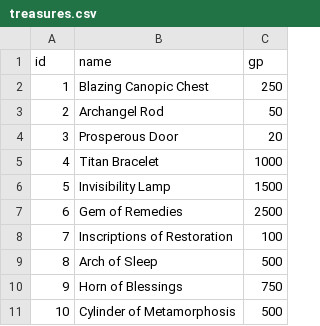
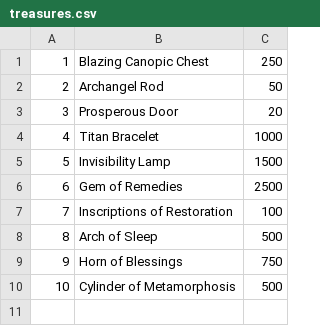
Before and after one commit to ValerieCodeurs/dnd-graph-example, a CSV file: treasures.csv, drawn as a sheet.

Commit message:
Update treasures.csv

```diff
--- a/treasures.csv
+++ b/treasures.csv
@@ -1,2 +1 @@
-id, name, gp
 1, Blazing Canopic Chest, 250
```
